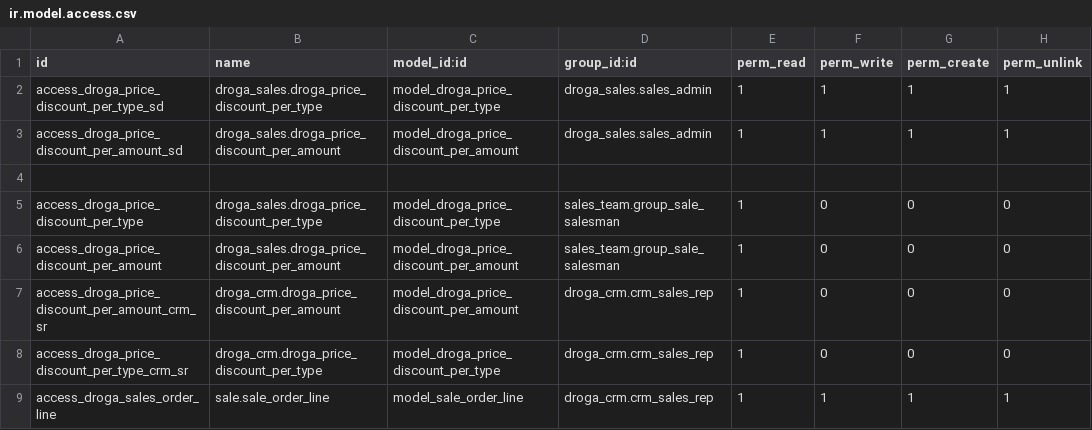
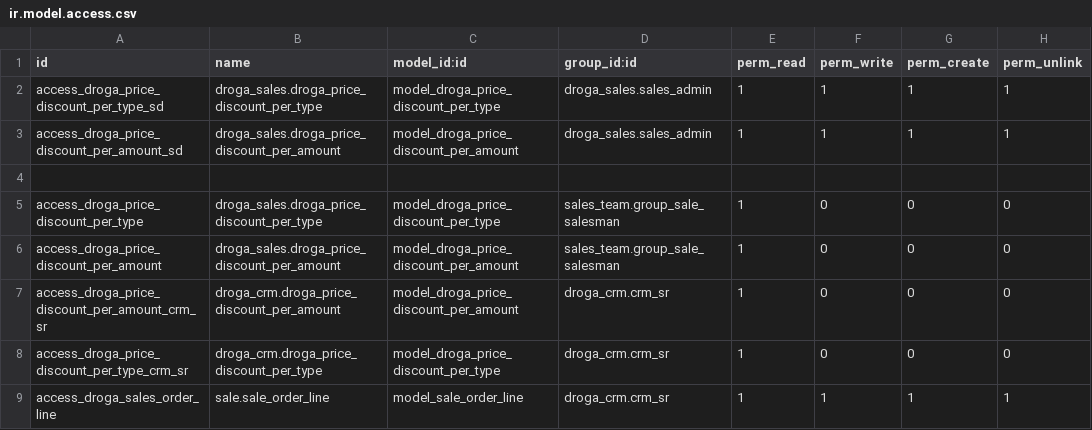
Before and after one commit to phillmona-dev/ecs_erp, a CSV file: droga_sales/security/ir.model.access.csv, drawn as a sheet.

```diff
--- a/droga_sales/security/ir.model.access.csv
+++ b/droga_sales/security/ir.model.access.csv
@@ -6,4 +6,4 @@ access_droga_price_discount_per_type,droga_sales.droga_price_discount_per_type,m
 access_droga_price_discount_per_amount,droga_sales.droga_price_discount_per_amount,model_droga_price_discount_per_amount,sales_team.group_sale_salesman,1,0,0,0
-access_droga_price_discount_per_amount_crm_sr,droga_crm.droga_price_discount_per_amount,model_droga_price_discount_per_amount,droga_crm.crm_sales_rep,1,0,0,0
-access_droga_price_discount_per_type_crm_sr,droga_crm.droga_price_discount_per_type,model_droga_price_discount_per_type,droga_crm.crm_sales_rep,1,0,0,0
-access_droga_sales_order_line,sale.sale_order_line,model_sale_order_line,droga_crm.crm_sales_rep,1,1,1,1
+access_droga_price_discount_per_amount_crm_sr,droga_crm.droga_price_discount_per_amount,model_droga_price_discount_per_amount,droga_crm.crm_sr,1,0,0,0
+access_droga_price_discount_per_type_crm_sr,droga_crm.droga_price_discount_per_type,model_droga_price_discount_per_type,droga_crm.crm_sr,1,0,0,0
+access_droga_sales_order_line,sale.sale_order_line,model_sale_order_line,droga_crm.crm_sr,1,1,1,1
```
Also changed, not shown: droga_crm/security/ir.model.access.csv, 21 other files.
